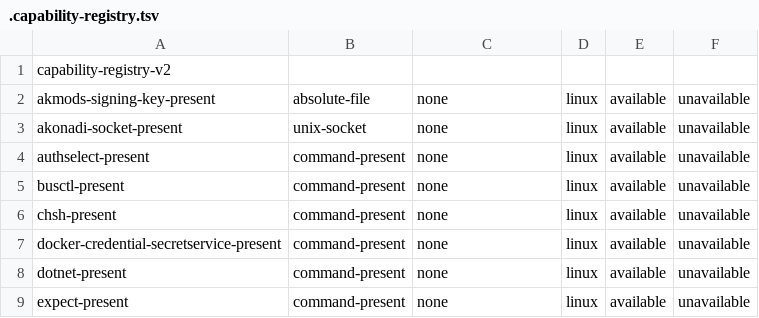
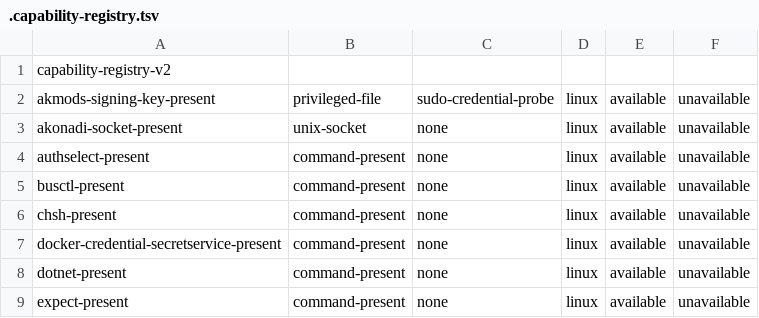
Before and after one commit to hyperlapse122/dotfiles, a TSV file: .chezmoidata/.capability-registry.tsv, drawn as a sheet; only a part is shown.

Commit message:
fix(system): resolve akmods probe, operator skips, and autostart race
- Add privileged-file capability probe kind in install-prerequisites for root-restricted files

- Clear stale operator-blocking NVIDIA skip records on convergence

- Add systemd drop-in overrides with Restart=on-failure for Discord and Telegram autostart

- Harden setup-podman-cluster helper against missing sudo command

```diff
--- a/.chezmoidata/.capability-registry.tsv
+++ b/.chezmoidata/.capability-registry.tsv
@@ -1,3 +1,3 @@
 capability-registry-v2
-akmods-signing-key-present	absolute-file	none	linux	available	unavailable
+akmods-signing-key-present	privileged-file	sudo-credential-probe	linux	available	unavailable
 akonadi-socket-present	unix-socket	none	linux	available	unavailable
```
Also changed, not shown: 9 other files.
